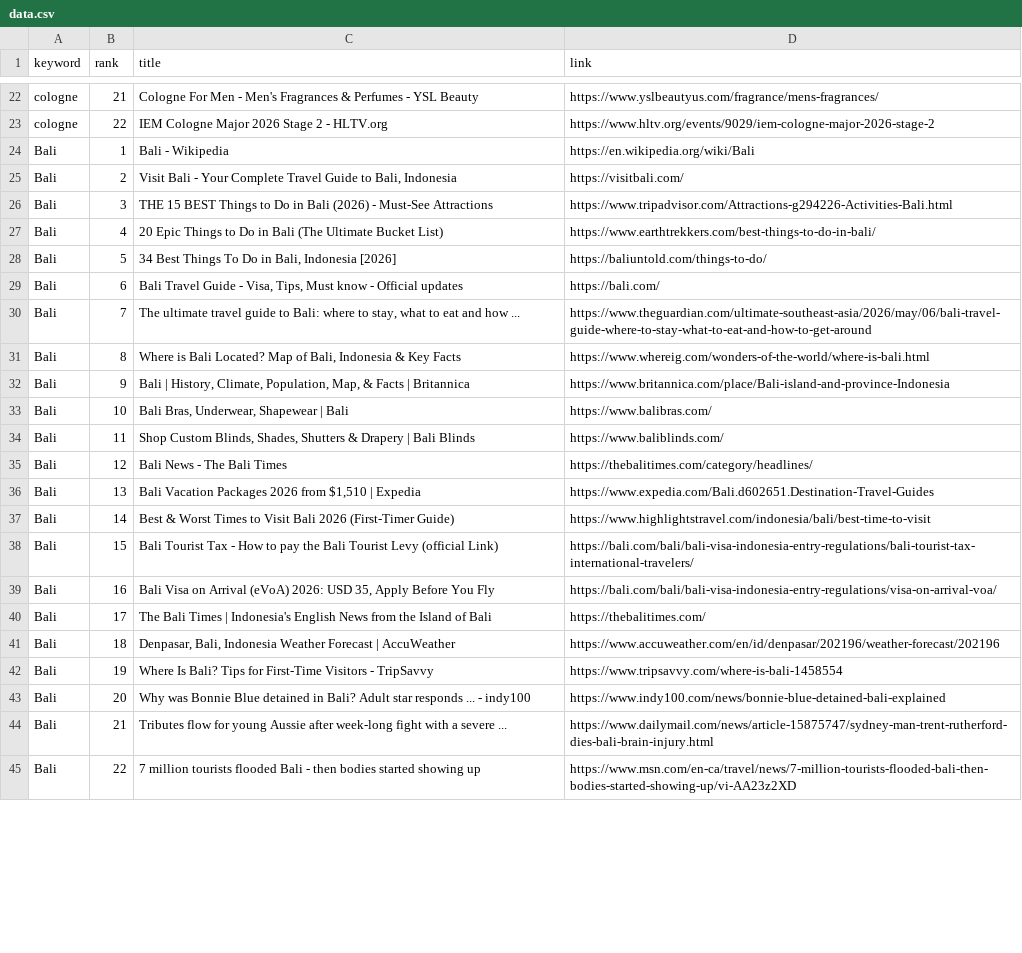
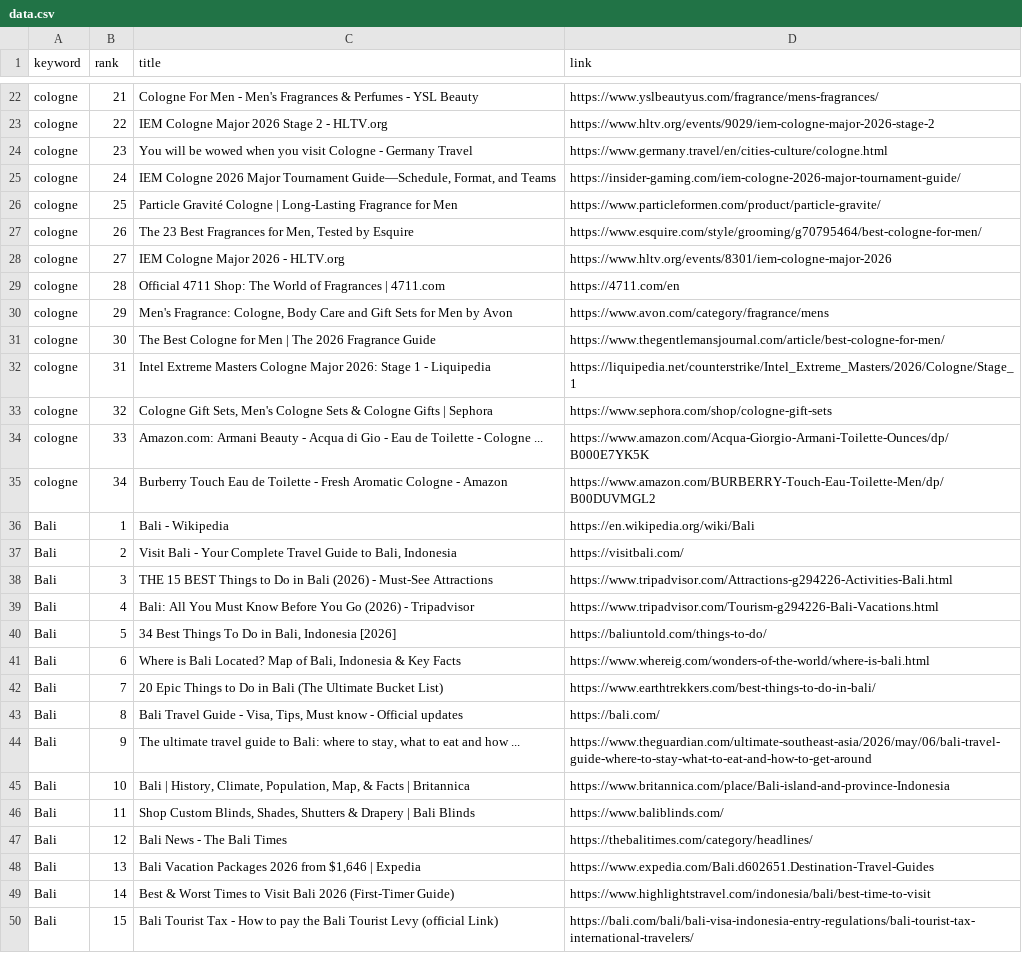
Before and after one commit to TonyChenwork/duckduckgo_scrapy, a CSV file: data.csv, drawn as a sheet; only a part is shown, gaps mark what is left out; the shorter side is filled out with more unchanged rows; the diff covers the shown part only.

```diff
--- a/data.csv
+++ b/data.csv
@@ -23,2 +23,14 @@ cologne,21,Cologne For Men - Men's Fragrances & Perfumes - YSL Beauty,https://ww
 cologne,22,IEM Cologne Major 2026 Stage 2 - HLTV.org,https://www.hltv.org/events/9029/iem-cologne-major-2026-stage-2
+cologne,23,You will be wowed when you visit Cologne - Germany Travel,https://www.germany.travel/en/cities-culture/cologne.html
+cologne,24,"IEM Cologne 2026 Major Tournament Guide—Schedule, Format, and Teams",https://insider-gaming.com/iem-cologne-2026-major-tournament-guide/
+cologne,25,Particle Gravité Cologne | Long-Lasting Fragrance for Men,https://www.particleformen.com/product/particle-gravite/
+cologne,26,"The 23 Best Fragrances for Men, Tested by Esquire",https://www.esquire.com/style/grooming/g70795464/best-cologne-for-men/
+cologne,27,IEM Cologne Major 2026 - HLTV.org,https://www.hltv.org/events/8301/iem-cologne-major-2026
+cologne,28,Official 4711 Shop: The World of Fragrances | 4711.com,https://4711.com/en
+cologne,29,"Men's Fragrance: Cologne, Body Care and Gift Sets for Men by Avon",https://www.avon.com/category/fragrance/mens
+cologne,30,The Best Cologne for Men | The 2026 Fragrance Guide,https://www.thegentlemansjournal.com/article/best-cologne-for-men/
+cologne,31,Intel Extreme Masters Cologne Major 2026: Stage 1 - Liquipedia,https://liquipedia.net/counterstrike/Intel_Extreme_Masters/2026/Cologne/Stage_1
+cologne,32,"Cologne Gift Sets, Men's Cologne Sets & Cologne Gifts | Sephora",https://www.sephora.com/shop/cologne-gift-sets
+cologne,33,Amazon.com: Armani Beauty - Acqua di Gio - Eau de Toilette - Cologne ...,https://www.amazon.com/Acqua-Giorgio-Armani-Toilette-Ounces/dp/B000E7YK5K
+cologne,34,Burberry Touch Eau de Toilette - Fresh Aromatic Cologne - Amazon,https://www.amazon.com/BURBERRY-Touch-Eau-Toilette-Men/dp/B00DUVMGL2
 Bali,1,Bali - Wikipedia,https://en.wikipedia.org/wiki/Bali
@@ -26,12 +38,12 @@ Bali,2,"Visit Bali - Your Complete Travel Guide to Bali, Indonesia",https://visi
 Bali,3,THE 15 BEST Things to Do in Bali (2026) - Must-See Attractions,https://www.tripadvisor.com/Attractions-g294226-Activities-Bali.html
-Bali,4,20 Epic Things to Do in Bali (The Ultimate Bucket List),https://www.earthtrekkers.com/best-things-to-do-in-bali/
+Bali,4,Bali: All You Must Know Before You Go (2026) - Tripadvisor,https://www.tripadvisor.com/Tourism-g294226-Bali-Vacations.html
 Bali,5,"34 Best Things To Do in Bali, Indonesia [2026]",https://baliuntold.com/things-to-do/
-Bali,6,"Bali Travel Guide - Visa, Tips, Must know - Official updates",https://bali.com/
-Bali,7,"The ultimate travel guide to Bali: where to stay, what to eat and how ...",https://www.theguardian.com/ultimate-southeast-asia/2026/may/06/bali-travel-guide-where-to-stay-what-to-eat-and-how-to-get-around
-Bali,8,"Where is Bali Located? Map of Bali, Indonesia & Key Facts",https://www.whereig.com/wonders-of-the-world/where-is-bali.html
-Bali,9,"Bali | History, Climate, Population, Map, & Facts | Britannica",https://www.britannica.com/place/Bali-island-and-province-Indonesia
-Bali,10,"Bali Bras, Underwear, Shapewear | Bali",https://www.balibras.com/
+Bali,6,"Where is Bali Located? Map of Bali, Indonesia & Key Facts",https://www.whereig.com/wonders-of-the-world/where-is-bali.html
+Bali,7,20 Epic Things to Do in Bali (The Ultimate Bucket List),https://www.earthtrekkers.com/best-things-to-do-in-bali/
+Bali,8,"Bali Travel Guide - Visa, Tips, Must know - Official updates",https://bali.com/
+Bali,9,"The ultimate travel guide to Bali: where to stay, what to eat and how ...",https://www.theguardian.com/ultimate-southeast-asia/2026/may/06/bali-travel-guide-where-to-stay-what-to-eat-and-how-to-get-around
+Bali,10,"Bali | History, Climate, Population, Map, & Facts | Britannica",https://www.britannica.com/place/Bali-island-and-province-Indonesia
 Bali,11,"Shop Custom Blinds, Shades, Shutters & Drapery | Bali Blinds",https://www.baliblinds.com/
 Bali,12,Bali News - The Bali Times,https://thebalitimes.com/category/headlines/
-Bali,13,"Bali Vacation Packages 2026 from $1,510 | Expedia",https://www.expedia.com/Bali.d602651.Destination-Travel-Guides
+Bali,13,"Bali Vacation Packages 2026 from $1,646 | Expedia",https://www.expedia.com/Bali.d602651.Destination-Travel-Guides
 Bali,14,Best & Worst Times to Visit Bali 2026 (First-Timer Guide),https://www.highlightstravel.com/indonesia/bali/best-time-to-visit
```
Also changed, not shown: 16 added rows, 3 removed rows and 10 edited cells elsewhere in this file, 2 other files.
